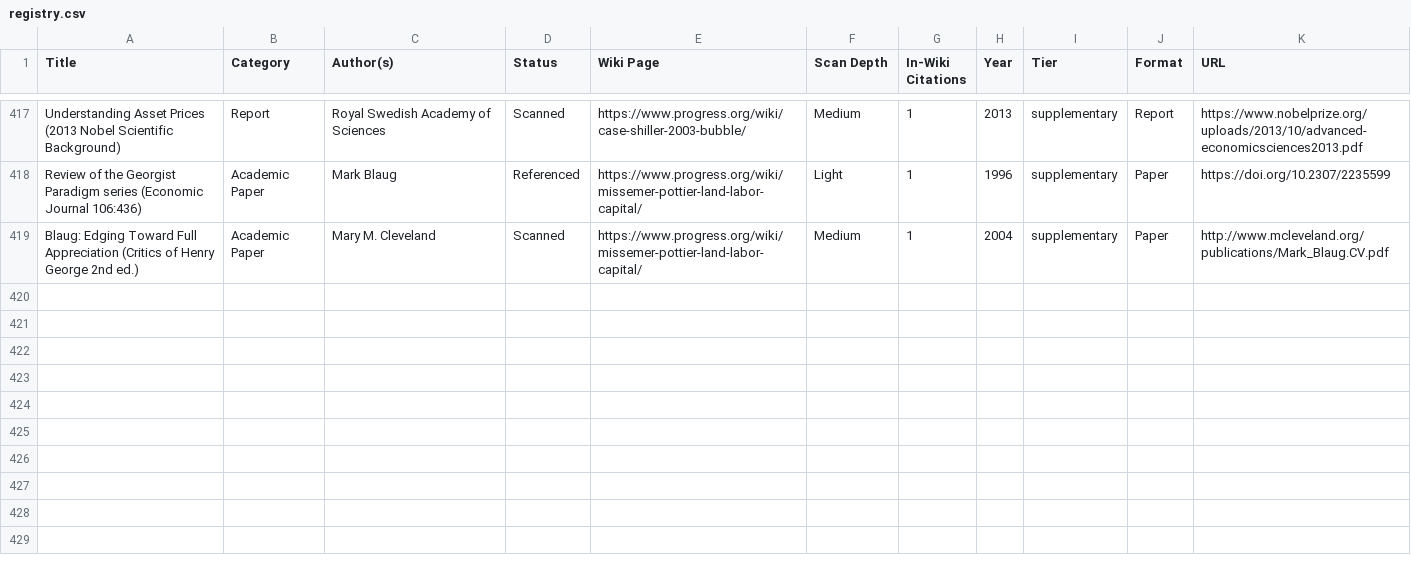
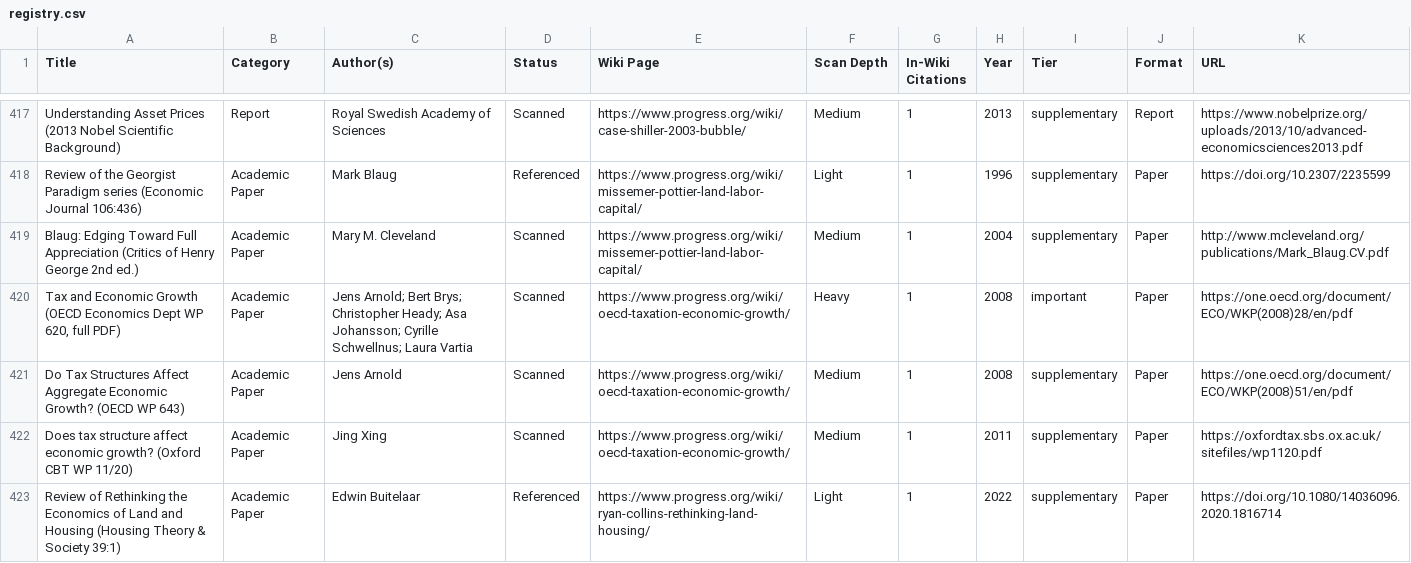
Before and after one commit to floydmari/georgism-wiki, a CSV file: sources/registry.csv, drawn as a sheet; only a part is shown, gaps mark what is left out; the diff names each change by its address in the sheet, - before the commit and + after, or states it on an @@ line.

```diff
--- a/sources/registry.csv
+++ b/sources/registry.csv
+row 420: Tax and Economic Growth (OECD Economics Dept WP 620, full PDF) | Academic Paper | Jens Arnold; Bert Brys; Christopher Heady; Asa Johansson; Cyrille Schwellnus; Laura Vartia | Scanned | https://www.progress.org/wiki/oecd-taxation-economic-growth/ | Heavy | 1 | 2008 | important | Paper | https://one.oecd.org/document/ECO/WKP(2008)28/en/pdf
+row 421: Do Tax Structures Affect Aggregate Economic Growth? (OECD WP 643) | Academic Paper | Jens Arnold | Scanned | https://www.progress.org/wiki/oecd-taxation-economic-growth/ | Medium | 1 | 2008 | supplementary | Paper | https://one.oecd.org/document/ECO/WKP(2008)51/en/pdf
+row 422: Does tax structure affect economic growth? (Oxford CBT WP 11/20) | Academic Paper | Jing Xing | Scanned | https://www.progress.org/wiki/oecd-taxation-economic-growth/ | Medium | 1 | 2011 | supplementary | Paper | https://oxfordtax.sbs.ox.ac.uk/sitefiles/wp1120.pdf
+row 423: Review of Rethinking the Economics of Land and Housing (Housing Theory & Society 39:1) | Academic Paper | Edwin Buitelaar | Referenced | https://www.progress.org/wiki/ryan-collins-rethinking-land-housing/ | Light | 1 | 2022 | supplementary | Paper | https://doi.org/10.1080/14036096.2020.1816714
```
Also changed, not shown: 3 other files.
